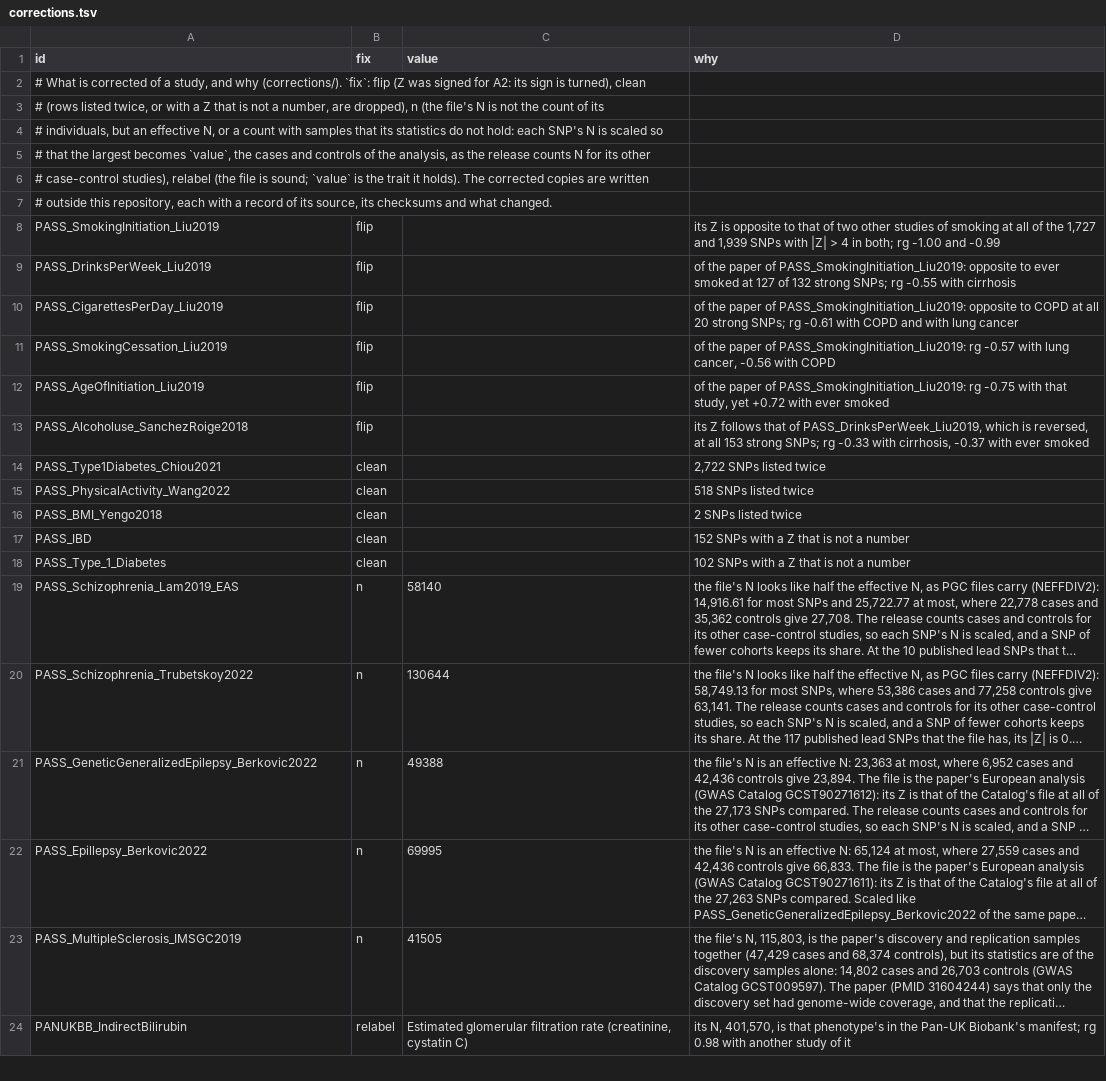
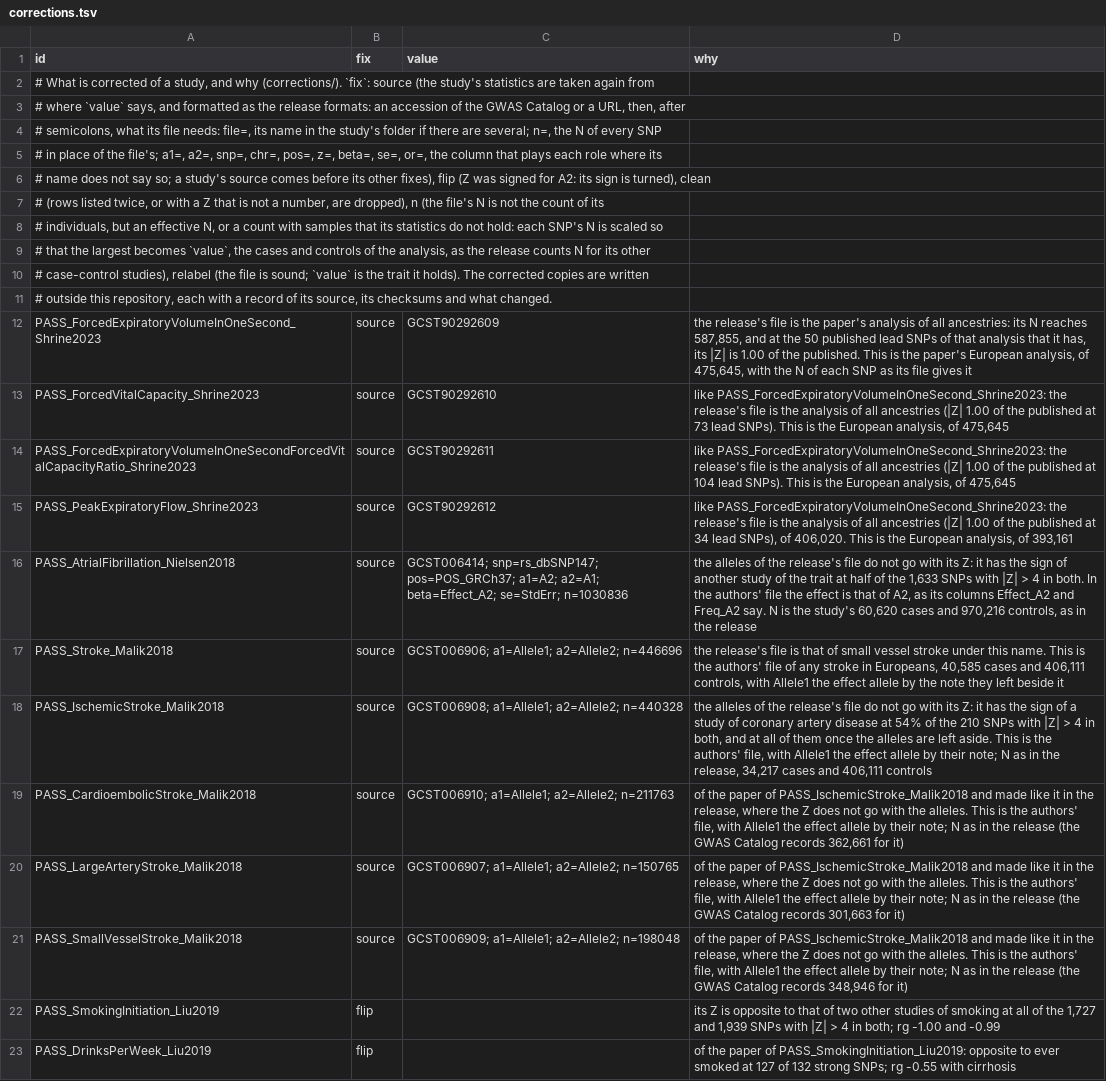
Before and after one commit to gwassumstats/gwassumstats.github.io, a TSV file: data/corrections.tsv, drawn as a sheet; only a part is shown; the shorter side is filled out with more unchanged rows; long unchanged cells end in ….

```diff
--- a/data/corrections.tsv
+++ b/data/corrections.tsv
@@ -1,3 +1,7 @@
 id	fix	value	why
-# What is corrected of a study, and why (corrections/). `fix`: flip (Z was signed for A2: its sign is turned), clean
+# What is corrected of a study, and why (corrections/). `fix`: source (the study's statistics are taken again from
+# where `value` says, and formatted as the release formats: an accession of the GWAS Catalog or a URL, then, after
+# semicolons, what its file needs: file=, its name in the study's folder if there are several; n=, the N of every SNP
+# in place of the file's; a1=, a2=, snp=, chr=, pos=, z=, beta=, se=, or=, the column that plays each role where its
+# name does not say so; a study's source comes before its other fixes), flip (Z was signed for A2: its sign is turned), clean
 # (rows listed twice, or with a Z that is not a number, are dropped), n (the file's N is not the count of its
@@ -7,2 +11,12 @@ id	fix	value	why
 # outside this repository, each with a record of its source, its checksums and what changed.
+PASS_ForcedExpiratoryVolumeInOneSecond_Shrine2023	source	GCST90292609	the release's file is the paper's analysis of all ancestries: its N reaches 587,855, and at the 50 published lead SNPs of that analysis that it has, its |Z| is 1.00 of the published. This is the paper's European analysis, of 475,645, with the N of each SNP as its file gives it
+PASS_ForcedVitalCapacity_Shrine2023	source	GCST90292610	like PASS_ForcedExpiratoryVolumeInOneSecond_Shrine2023: the release's file is the analysis of all ancestries (|Z| 1.00 of the published at 73 lead SNPs). This is the European analysis, of 475,645
+PASS_ForcedExpiratoryVolumeInOneSecondForcedVitalCapacityRatio_Shrine2023	source	GCST90292611	like PASS_ForcedExpiratoryVolumeInOneSecond_Shrine2023: the release's file is the analysis of all ancestries (|Z| 1.00 of the published at 104 lead SNPs). This is the European analysis, of 475,645
+PASS_PeakExpiratoryFlow_Shrine2023	source	GCST90292612	like PASS_ForcedExpiratoryVolumeInOneSecond_Shrine2023: the release's file is the analysis of all ancestries (|Z| 1.00 of the published at 34 lead SNPs), of 406,020. This is the European analysis, of 393,161
+PASS_AtrialFibrillation_Nielsen2018	source	GCST006414; snp=rs_dbSNP147; pos=POS_GRCh37; a1=A2; a2=A1; beta=Effect_A2; se=StdErr; n=1030836	the alleles of the release's file do not go with its Z: it has the sign of another study of the trait at half of the 1,633 SNPs with |Z| > 4 in both. In the authors' file the effect is that of A2, as its columns Effect_A2 and Freq_A2 say. N is the study's 60,620 cases and 970,216 controls, as in the release
+PASS_Stroke_Malik2018	source	GCST006906; a1=Allele1; a2=Allele2; n=446696	the release's file is that of small vessel stroke under this name. This is the authors' file of any stroke in Europeans, 40,585 cases and 406,111 controls, with Allele1 the effect allele by the note they left beside it
+PASS_IschemicStroke_Malik2018	source	GCST006908; a1=Allele1; a2=Allele2; n=440328	the alleles of the release's file do not go with its Z: it has the sign of a study of coronary artery disease at 54% of the 210 SNPs with |Z| > 4 in both, and at all of them once the alleles are left aside. This is the authors' file, with Allele1 the effect allele by their note; N as in the release, 34,217 cases and 406,111 controls
+PASS_CardioembolicStroke_Malik2018	source	GCST006910; a1=Allele1; a2=Allele2; n=211763	of the paper of PASS_IschemicStroke_Malik2018 and made like it in the release, where the Z does not go with the alleles. This is the authors' file, with Allele1 the effect allele by their note; N as in the release (the GWAS Catalog records 362,661 for it)
+PASS_LargeArteryStroke_Malik2018	source	GCST006907; a1=Allele1; a2=Allele2; n=150765	of the paper of PASS_IschemicStroke_Malik2018 and made like it in the release, where the Z does not go with the alleles. This is the authors' file, with Allele1 the effect allele by their note; N as in the release (the GWAS Catalog records 301,663 for it)
+PASS_SmallVesselStroke_Malik2018	source	GCST006909; a1=Allele1; a2=Allele2; n=198048	of the paper of PASS_IschemicStroke_Malik2018 and made like it in the release, where the Z does not go with the alleles. This is the authors' file, with Allele1 the effect allele by their note; N as in the release (the GWAS Catalog records 348,946 for it)
 PASS_SmokingInitiation_Liu2019	flip		its Z is opposite to that of two other studies of smoking at all of the 1,727 and 1,939 SNPs with |Z| > 4 in both; rg -1.00 and -0.99
```
Also changed, not shown: data/findings.tsv, 14 other files.
